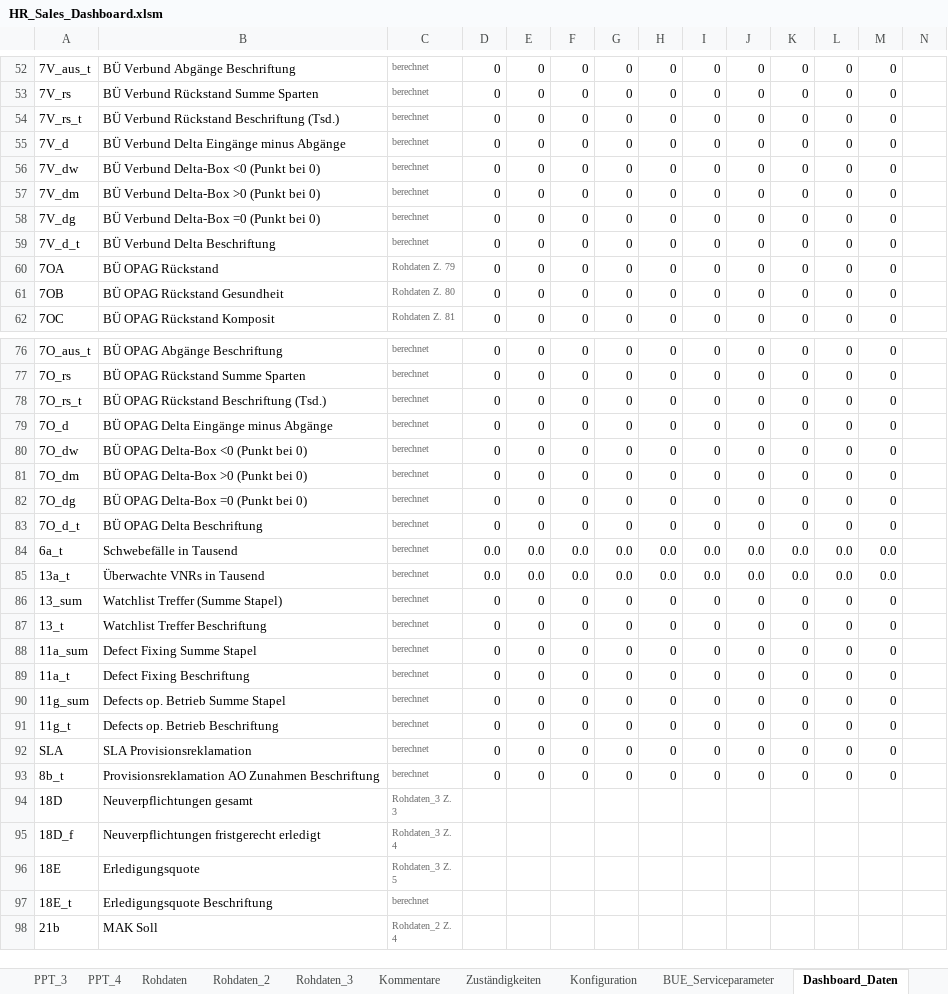
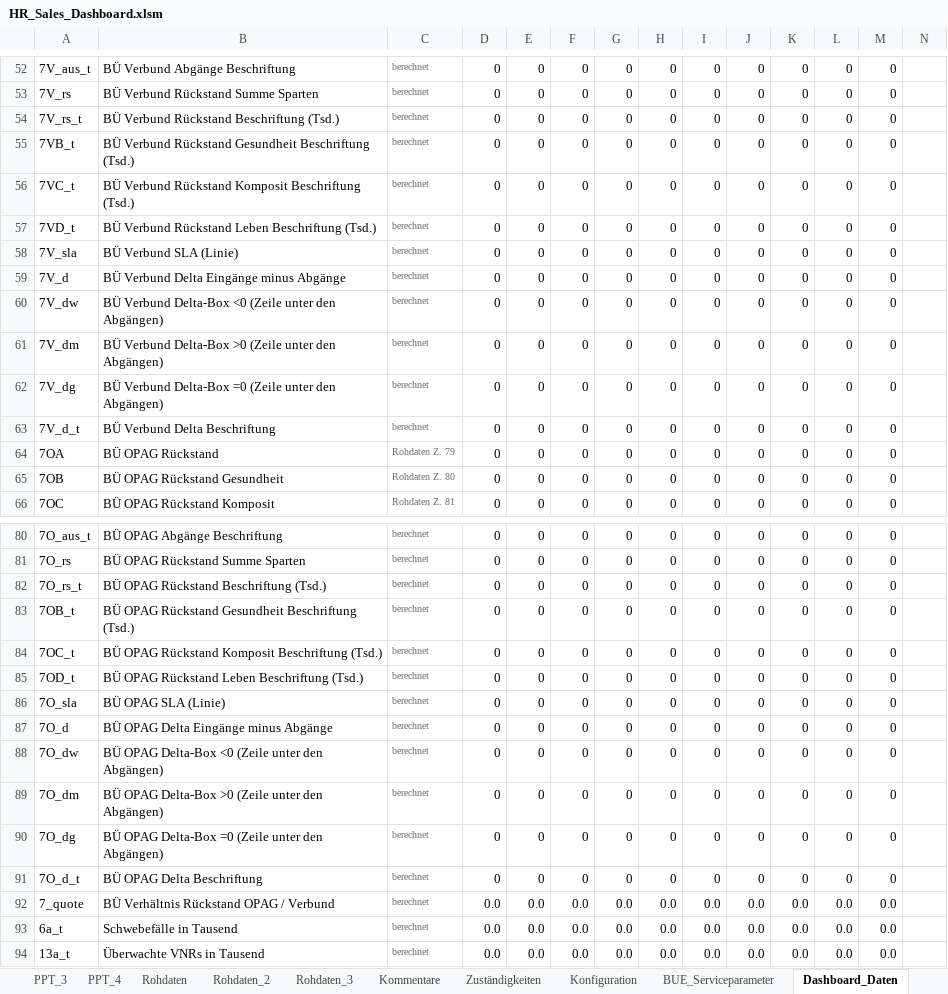
Before and after one commit to brenneisen-e/emailimport, an Excel workbook: hr-sales-dashboard/HR_Sales_Dashboard.xlsm, sheet Dashboard_Daten, drawn as a sheet; only a part is shown, gaps mark what is left out; the shorter side is filled out with more unchanged rows; values as stored, in another font and other column widths than the file's, no borders; addresses are those after the commit; rows hold the shown columns only; the diff names each change by its address in the sheet, - before the commit and + after, or states it on an @@ line.

```diff
--- a/hr-sales-dashboard/HR_Sales_Dashboard.xlsm (sheet Dashboard_Daten)
+++ b/hr-sales-dashboard/HR_Sales_Dashboard.xlsm (sheet Dashboard_Daten)
+row 55: 7VB_t | BÜ Verbund Rückstand Gesundheit Beschriftung (Tsd.) | berechnet | 0 | 0 | 0 | 0 | 0 | 0 | 0 | 0 | 0 | 0
+row 56: 7VC_t | BÜ Verbund Rückstand Komposit Beschriftung (Tsd.) | berechnet | 0 | 0 | 0 | 0 | 0 | 0 | 0 | 0 | 0 | 0
+row 57: 7VD_t | BÜ Verbund Rückstand Leben Beschriftung (Tsd.) | berechnet | 0 | 0 | 0 | 0 | 0 | 0 | 0 | 0 | 0 | 0
+row 58: 7V_sla | BÜ Verbund SLA (Linie) | berechnet | 0 | 0 | 0 | 0 | 0 | 0 | 0 | 0 | 0 | 0
-B60: BÜ Verbund Delta-Box <0 (Punkt bei 0)
+B60: BÜ Verbund Delta-Box <0 (Zeile unter den Abgängen)
-B61: BÜ Verbund Delta-Box >0 (Punkt bei 0)
+B61: BÜ Verbund Delta-Box >0 (Zeile unter den Abgängen)
-B62: BÜ Verbund Delta-Box =0 (Punkt bei 0)
+B62: BÜ Verbund Delta-Box =0 (Zeile unter den Abgängen)
+row 83: 7OB_t | BÜ OPAG Rückstand Gesundheit Beschriftung (Tsd.) | berechnet | 0 | 0 | 0 | 0 | 0 | 0 | 0 | 0 | 0 | 0
+row 84: 7OC_t | BÜ OPAG Rückstand Komposit Beschriftung (Tsd.) | berechnet | 0 | 0 | 0 | 0 | 0 | 0 | 0 | 0 | 0 | 0
+row 85: 7OD_t | BÜ OPAG Rückstand Leben Beschriftung (Tsd.) | berechnet | 0 | 0 | 0 | 0 | 0 | 0 | 0 | 0 | 0 | 0
+row 86: 7O_sla | BÜ OPAG SLA (Linie) | berechnet | 0 | 0 | 0 | 0 | 0 | 0 | 0 | 0 | 0 | 0
-B88: BÜ OPAG Delta-Box <0 (Punkt bei 0)
+B88: BÜ OPAG Delta-Box <0 (Zeile unter den Abgängen)
-B89: BÜ OPAG Delta-Box >0 (Punkt bei 0)
+B89: BÜ OPAG Delta-Box >0 (Zeile unter den Abgängen)
-B90: BÜ OPAG Delta-Box =0 (Punkt bei 0)
+B90: BÜ OPAG Delta-Box =0 (Zeile unter den Abgängen)
+row 92: 7_quote | BÜ Verhältnis Rückstand OPAG / Verbund | berechnet | 0.0 | 0.0 | 0.0 | 0.0 | 0.0 | 0.0 | 0.0 | 0.0 | 0.0 | 0.0
```
Also changed, not shown: sheet Konfiguration, formulas that keep their value, charts or pictures, 2 other files.
